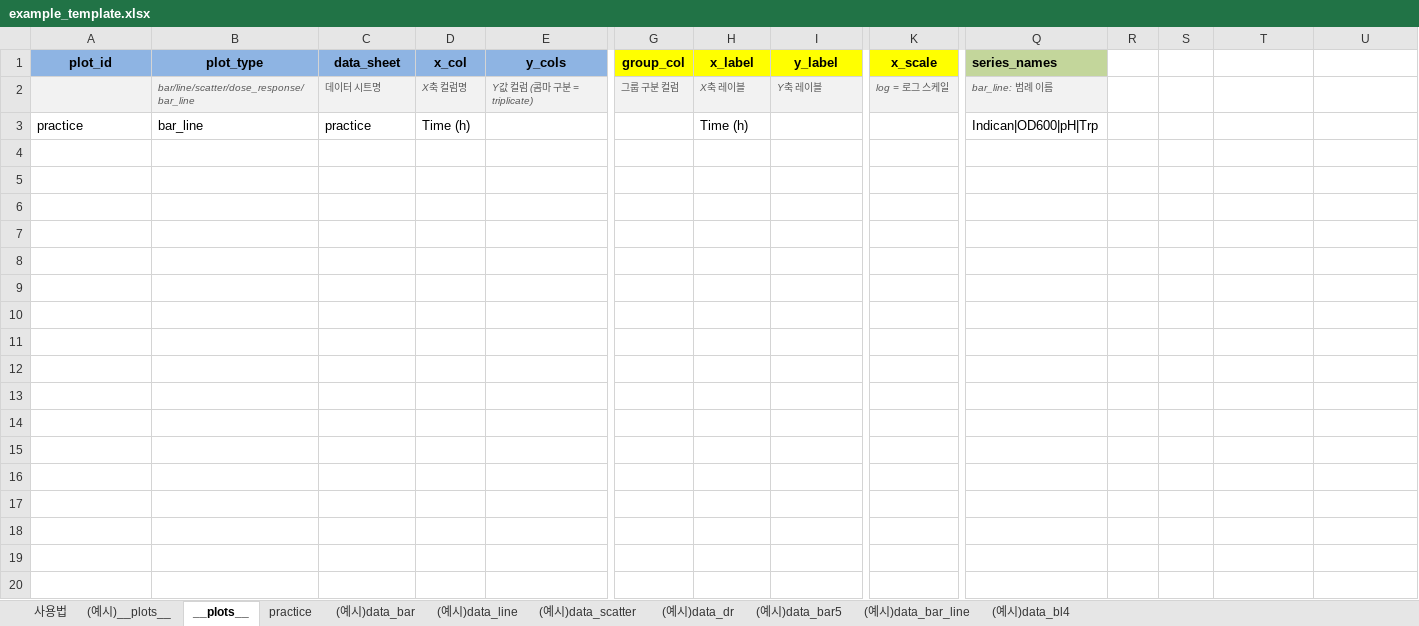
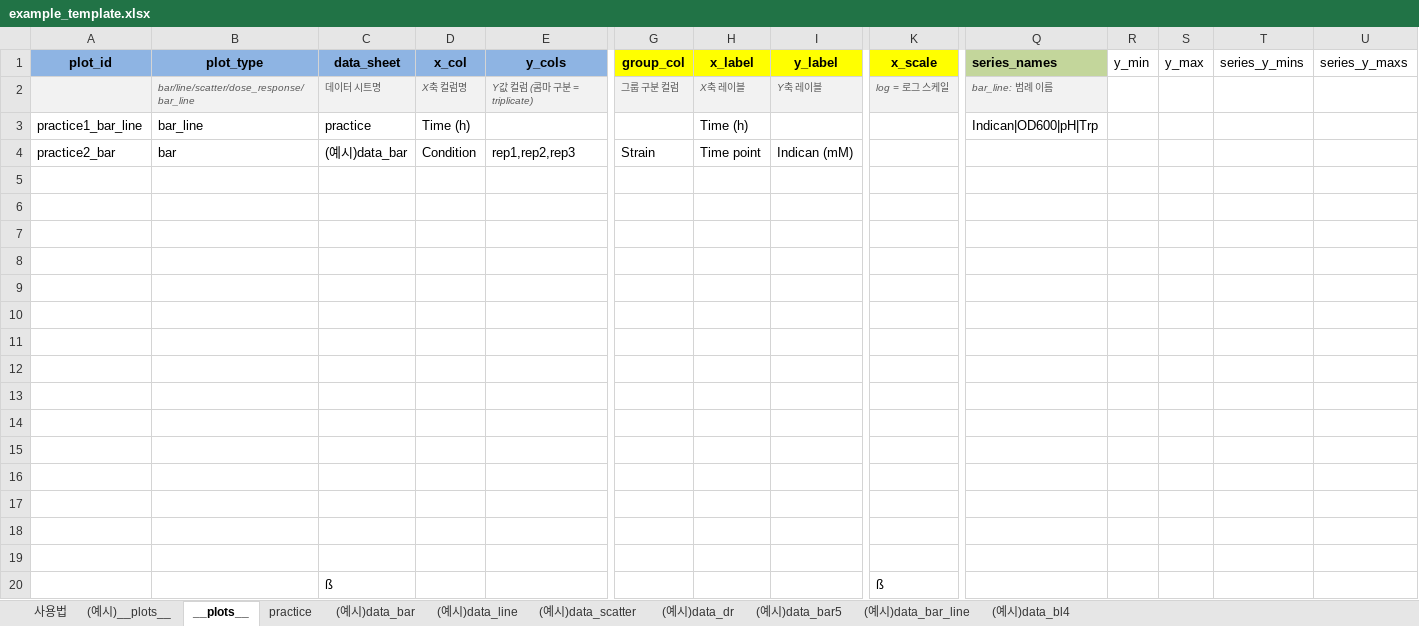
Before and after one commit to PancreatinYami/Plot_generator, an Excel workbook: example_template.xlsx, sheet __plots__, drawn as a sheet; only a part is shown, gaps mark what is left out; values as stored, in another font and other column widths than the file's, no borders; rows hold the shown columns only; the diff names each change by its address in the sheet, - before the commit and + after, or states it on an @@ line.

```diff
--- a/example_template.xlsx (sheet __plots__)
+++ b/example_template.xlsx (sheet __plots__)
-R1: (empty)
+R1: y_min
-S1: (empty)
+S1: y_max
-T1: (empty)
+T1: series_y_mins
-U1: (empty)
+U1: series_y_maxs
-A3 (plot_id): practice
+A3 (plot_id): practice1_bar_line
+row 4: practice2_bar | bar | (예시)data_bar | Condition | rep1,rep2,rep3 | Strain | Time point | Indican (mM)
+row 5: (empty)
+row 6: (empty)
+row 7: (empty)
+row 8: (empty)
+row 9: (empty)
+row 10: (empty)
+row 11: (empty)
+row 12: (empty)
+row 13: (empty)
+row 14: (empty)
+row 15: (empty)
+row 16: (empty)
+row 17: (empty)
+row 18: (empty)
+row 19: (empty)
+row 20:  |  | ß |  |  |  |  |  | ß
```
Also changed, not shown: sheet 사용법, 4 other files.
